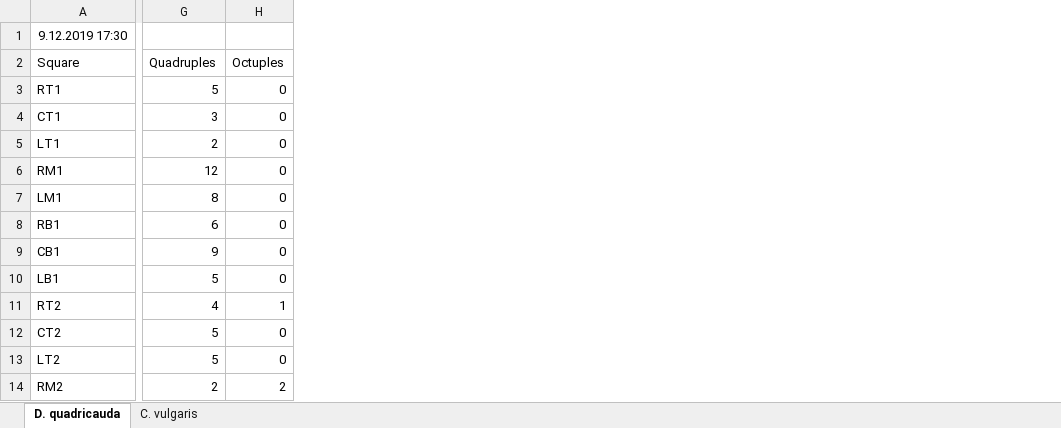
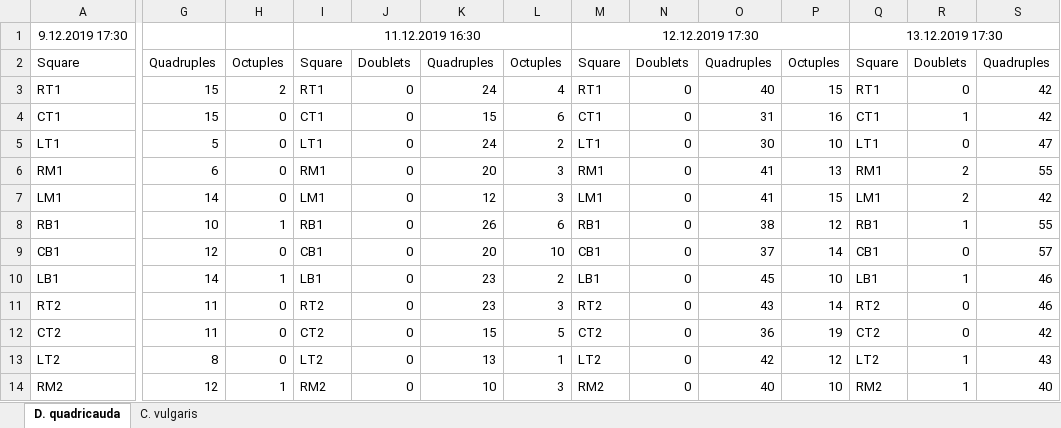
Before and after one commit to jnedbal/growthCurves, an Excel workbook: medium.xlsx, sheet D. quadricauda, drawn as a sheet; only a part is shown, gaps mark what is left out; values as stored, in another font and other column widths than the file's, no borders; the diff covers the shown part only; the diff names each change by its address in the sheet, - before the commit and + after, or states it on an @@ line.

Commit message:
Final counting data.

```diff
--- a/medium.xlsx (sheet D. quadricauda)
+++ b/medium.xlsx (sheet D. quadricauda)
+column I, rows 1-14: 11.12.2019 16:30 | Square | RT1 | CT1 | LT1 | RM1 | LM1 | RB1 | CB1 | LB1 | RT2 | CT2 | LT2 | RM2
+column J, rows 2-14: Doublets | 0 | 0 | 0 | 0 | 0 | 0 | 0 | 0 | 0 | 0 | 0 | 0
+column K, rows 2-14: Quadruples | 24 | 15 | 24 | 20 | 12 | 26 | 20 | 23 | 23 | 15 | 13 | 10
+column L, rows 2-14: Octuples | 4 | 6 | 2 | 3 | 3 | 6 | 10 | 2 | 3 | 5 | 1 | 3
+column M, rows 1-14: 12.12.2019 17:30 | Square | RT1 | CT1 | LT1 | RM1 | LM1 | RB1 | CB1 | LB1 | RT2 | CT2 | LT2 | RM2
+column N, rows 2-14: Doublets | 0 | 0 | 0 | 0 | 0 | 0 | 0 | 0 | 0 | 0 | 0 | 0
+column O, rows 2-14: Quadruples | 40 | 31 | 30 | 41 | 41 | 38 | 37 | 45 | 43 | 36 | 42 | 40
+column P, rows 2-14: Octuples | 15 | 16 | 10 | 13 | 15 | 12 | 14 | 10 | 14 | 19 | 12 | 10
+column Q, rows 1-14: 13.12.2019 17:30 | Square | RT1 | CT1 | LT1 | RM1 | LM1 | RB1 | CB1 | LB1 | RT2 | CT2 | LT2 | RM2
+column R, rows 2-14: Doublets | 0 | 1 | 0 | 2 | 2 | 1 | 0 | 1 | 0 | 0 | 1 | 1
+column S, rows 2-14: Quadruples | 42 | 42 | 47 | 55 | 42 | 55 | 57 | 46 | 46 | 42 | 43 | 40
-G3: 5
+G3: 15
-H3: 0
+H3: 2
-G4: 3
+G4: 15
-G5: 2
+G5: 5
-G6: 12
+G6: 6
-G7: 8
+G7: 14
-G8: 6
+G8: 10
-H8: 0
+H8: 1
-G9: 9
+G9: 12
-G10: 5
+G10: 14
-H10: 0
+H10: 1
-G11: 4
+G11: 11
-H11: 1
+H11: 0
-G12: 5
+G12: 11
-G13: 5
+G13: 8
-G14: 2
+G14: 12
-H14: 2
+H14: 1
```
Also changed, not shown: 1 added row, 9 added columns and 7 edited cells elsewhere in this sheet, sheet C. vulgaris, 8 other files.
